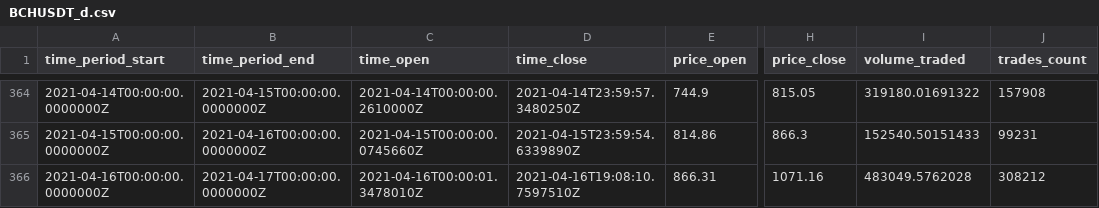
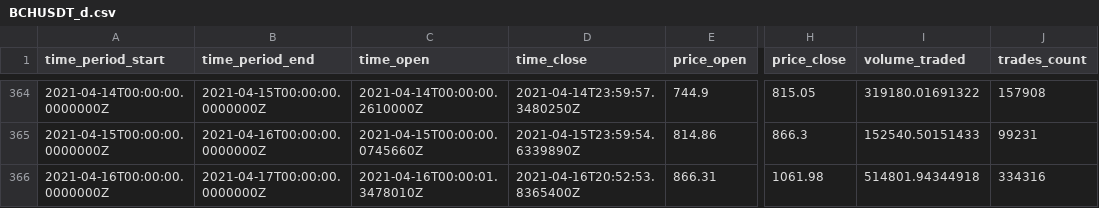
Before and after one commit to crogar/ETL-Project, a CSV file: Resources/datasets/BCHUSDT_d.csv, drawn as a sheet; only a part is shown, gaps mark what is left out; the diff names each change by its address in the sheet, - before the commit and + after, or states it on an @@ line.

```diff
--- a/Resources/datasets/BCHUSDT_d.csv
+++ b/Resources/datasets/BCHUSDT_d.csv
-D366 (time_close): 2021-04-16T19:08:10.7597510Z
+D366 (time_close): 2021-04-16T20:52:53.8365400Z
-H366 (price_close): 1071.16
+H366 (price_close): 1061.98
-I366 (volume_traded): 483049.5762028
+I366 (volume_traded): 514801.94344918
-J366 (trades_count): 308212
+J366 (trades_count): 334316
```
Also changed, not shown: Resources/datasets/DOGEUSDT_d.csv, Resources/datasets/DOTUSDT_1h.csv, 5 other files.
